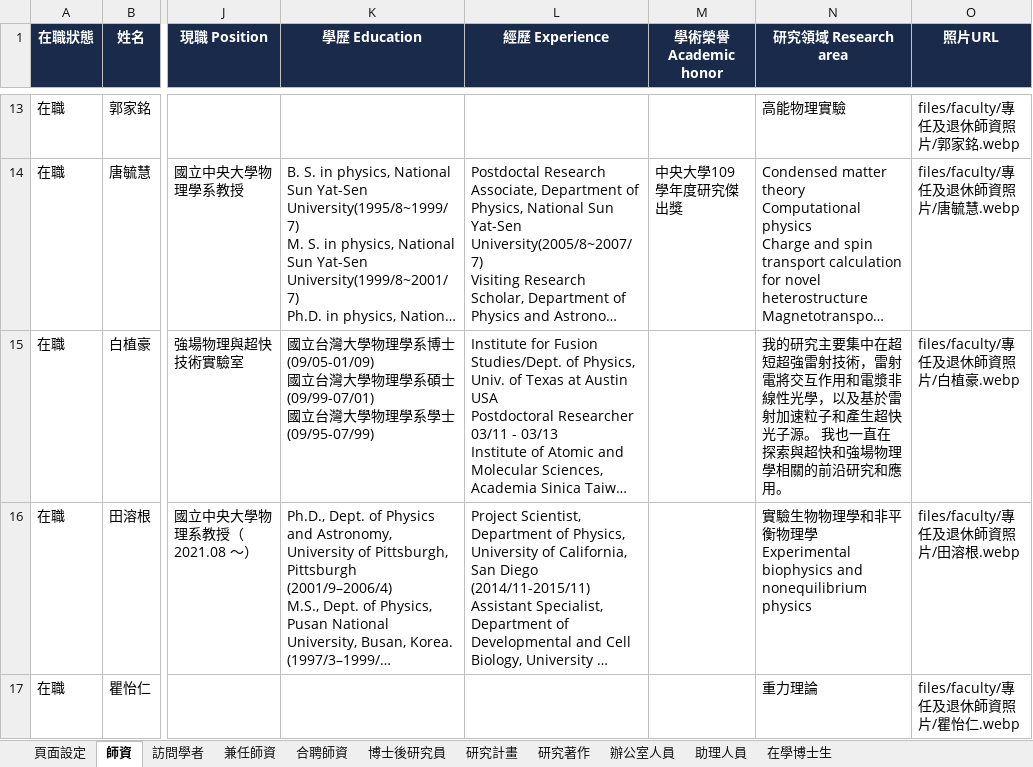
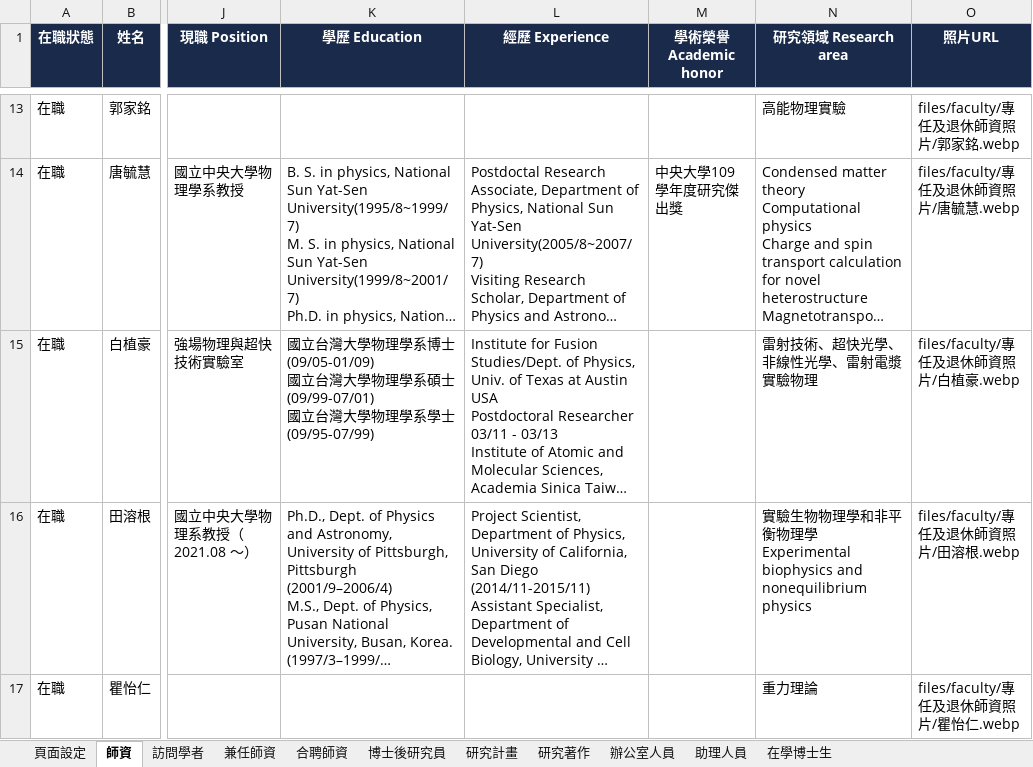
Before and after one commit to ncuphysics1986/phys.ncu.test, an Excel workbook: faculty.xlsx, sheet 師資, drawn as a sheet; only a part is shown, gaps mark what is left out; long unchanged cells end in …; values as stored, in another font and other column widths than the file's, no borders; the diff names each change by its address in the sheet, - before the commit and + after, or states it on an @@ line.

Commit message:
Add files via upload

```diff
--- a/faculty.xlsx (sheet 師資)
+++ b/faculty.xlsx (sheet 師資)
-N15 (研究領域 Research area): 我的研究主要集中在超短超強雷射技術，雷射電將交互作用和電漿非線性光學，以及基於雷射加速粒子和產生超快光子源。 我也一直在探索與超快和強場物理學相關的前沿研究和應用。
+N15 (研究領域 Research area): 雷射技術、超快光學、非線性光學、雷射電漿實驗物理
```
